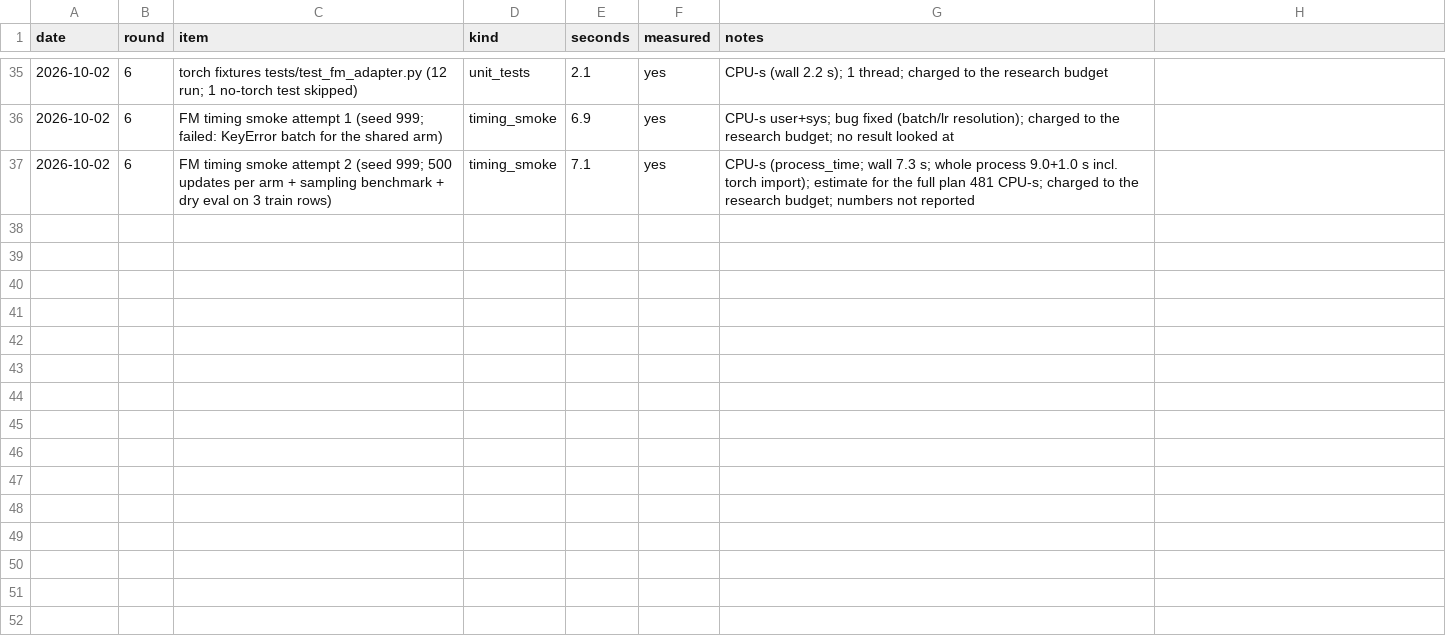
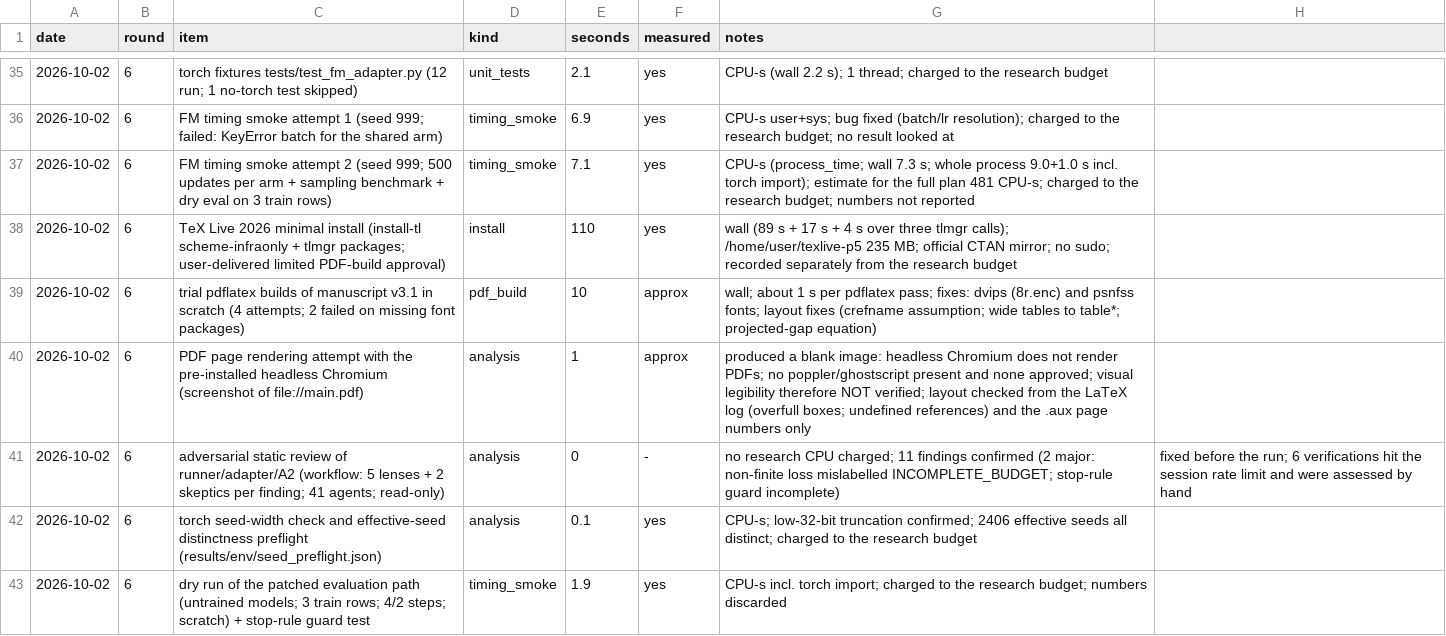
Before and after one commit to donggil113/Subset-Compatibility-in-Multimodal-Generation, a CSV file: results/compute_ledger.csv, drawn as a sheet; only a part is shown, gaps mark what is left out; the diff names each change by its address in the sheet, - before the commit and + after, or states it on an @@ line.

```diff
--- a/results/compute_ledger.csv
+++ b/results/compute_ledger.csv
+row 38: 2026-10-02 | 6 | TeX Live 2026 minimal install (install-tl scheme-infraonly + tlmgr packages; user-delivered limited PDF-build approval) | install | 110 | yes | wall (89 s + 17 s + 4 s over three tlmgr calls); /home/user/texlive-p5 235 MB; official CTAN mirror; no sudo; recorded separately from the research budget
+row 39: 2026-10-02 | 6 | trial pdflatex builds of manuscript v3.1 in scratch (4 attempts; 2 failed on missing font packages) | pdf_build | 10 | approx | wall; about 1 s per pdflatex pass; fixes: dvips (8r.enc) and psnfss fonts; layout fixes (crefname assumption; wide tables to table*; projected-gap equation)
+row 40: 2026-10-02 | 6 | PDF page rendering attempt with the pre-installed headless Chromium (screenshot of file://main.pdf) | analysis | 1 | approx | produced a blank image: headless Chromium does not render PDFs; no poppler/ghostscript present and none approved; visual legibility therefore NOT verified; layout checked from the LaTeX log (overfull boxes; undefined references) and the .aux page numbers only
+row 41: 2026-10-02 | 6 | adversarial static review of runner/adapter/A2 (workflow: 5 lenses + 2 skeptics per finding; 41 agents; read-only) | analysis | 0 | - | no research CPU charged; 11 findings confirmed (2 major: non-finite loss mislabelled INCOMPLETE_BUDGET; stop-rule guard incomplete) | fixed before the run; 6 verifications hit the session rate limit and were assessed by hand
+row 42: 2026-10-02 | 6 | torch seed-width check and effective-seed distinctness preflight (results/env/seed_preflight.json) | analysis | 0.1 | yes | CPU-s; low-32-bit truncation confirmed; 2406 effective seeds all distinct; charged to the research budget
+row 43: 2026-10-02 | 6 | dry run of the patched evaluation path (untrained models; 3 train rows; 4/2 steps; scratch) + stop-rule guard test | timing_smoke | 1.9 | yes | CPU-s incl. torch import; charged to the research budget; numbers discarded
```
Also changed, not shown: 5 other files.
